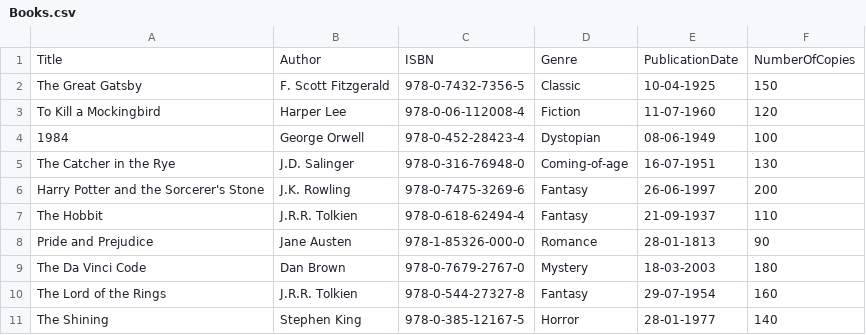
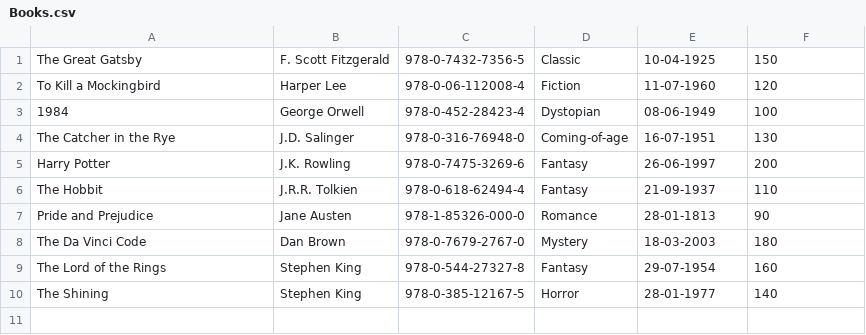
Before and after one commit to Al-Fareed-TV/Virtual-Library-System, a CSV file: app/src/main/resources/Books.csv, drawn as a sheet.

```diff
--- a/app/src/main/resources/Books.csv
+++ b/app/src/main/resources/Books.csv
@@ -1,2 +1 @@
-Title,Author,ISBN,Genre,PublicationDate,NumberOfCopies
 The Great Gatsby,F. Scott Fitzgerald,978-0-7432-7356-5,Classic,10-04-1925,150
@@ -5,3 +4,3 @@ To Kill a Mockingbird,Harper Lee,978-0-06-112008-4,Fiction,11-07-1960,120
 The Catcher in the Rye,J.D. Salinger,978-0-316-76948-0,Coming-of-age,16-07-1951,130
-Harry Potter and the Sorcerer's Stone,J.K. Rowling,978-0-7475-3269-6,Fantasy,26-06-1997,200
+Harry Potter,J.K. Rowling,978-0-7475-3269-6,Fantasy,26-06-1997,200
 The Hobbit,J.R.R. Tolkien,978-0-618-62494-4,Fantasy,21-09-1937,110
@@ -9,3 +8,3 @@ Pride and Prejudice,Jane Austen,978-1-85326-000-0,Romance,28-01-1813,90
 The Da Vinci Code,Dan Brown,978-0-7679-2767-0,Mystery,18-03-2003,180
-The Lord of the Rings,J.R.R. Tolkien,978-0-544-27327-8,Fantasy,29-07-1954,160
+The Lord of the Rings,Stephen King,978-0-544-27327-8,Fantasy,29-07-1954,160
 The Shining,Stephen King,978-0-385-12167-5,Horror,28-01-1977,140
```
Also changed, not shown: 3 other files.
